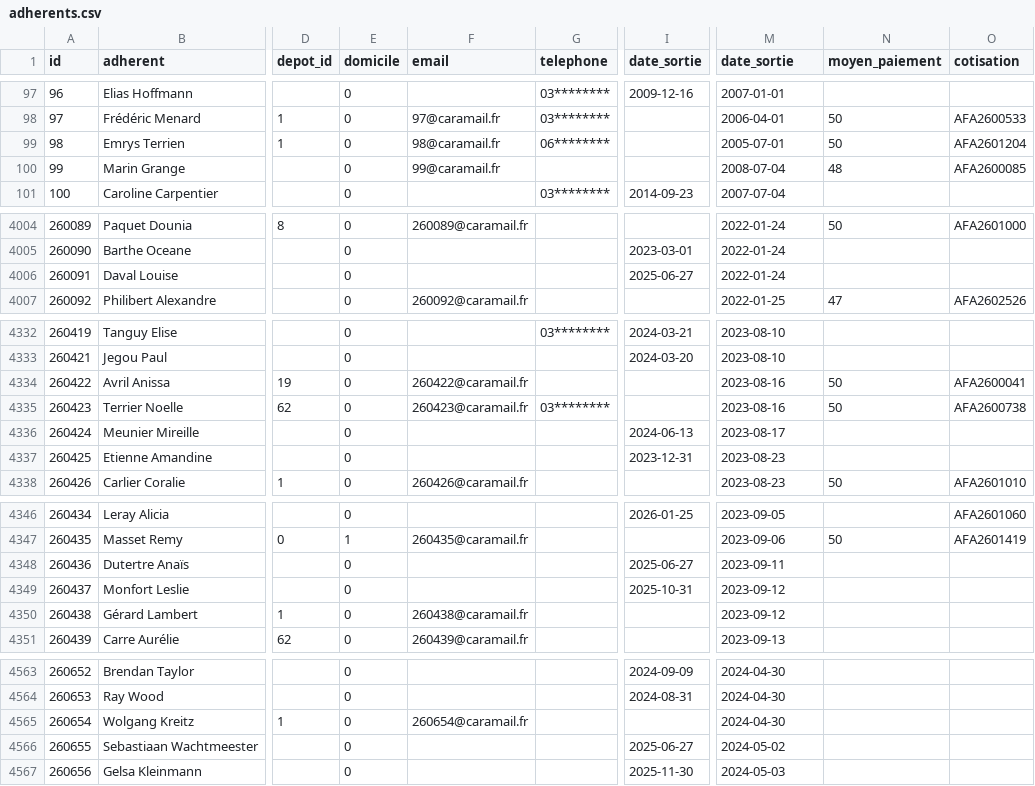
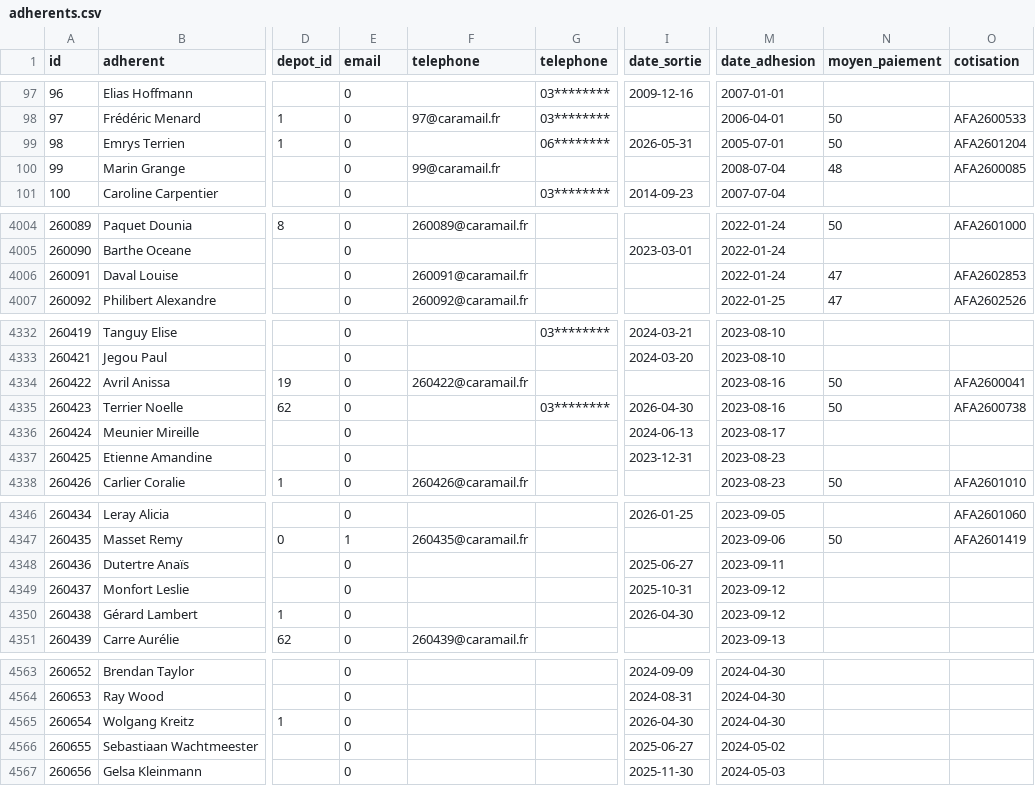
Before and after one commit to medina474/basesdedonnees, a CSV file: data/cocagne/adherents.csv, drawn as a sheet; only a part is shown, gaps mark what is left out; the diff covers the shown part only; the diff names each change by its address in the sheet, - before the commit and + after, or states it on an @@ line.

```diff
--- a/data/cocagne/adherents.csv
+++ b/data/cocagne/adherents.csv
-E1: domicile
+E1: email
-F1: email
+F1: telephone
-M1: date_sortie
+M1: date_adhesion
-F99 (telephone): 98@caramail.fr
+F99 (telephone): (empty)
-I99 (date_sortie): (empty)
+I99 (date_sortie): 2026-05-31
-F4006 (telephone): (empty)
+F4006 (telephone): 260091@caramail.fr
-I4006 (date_sortie): 2025-06-27
+I4006 (date_sortie): (empty)
-N4006 (moyen_paiement): (empty)
+N4006 (moyen_paiement): 47
-O4006 (cotisation): (empty)
+O4006 (cotisation): AFA2602853
-F4335 (telephone): 260423@caramail.fr
+F4335 (telephone): (empty)
-I4335 (date_sortie): (empty)
+I4335 (date_sortie): 2026-04-30
-F4350 (telephone): 260438@caramail.fr
+F4350 (telephone): (empty)
-I4350 (date_sortie): (empty)
+I4350 (date_sortie): 2026-04-30
-F4565 (telephone): 260654@caramail.fr
+F4565 (telephone): (empty)
-I4565 (date_sortie): (empty)
+I4565 (date_sortie): 2026-04-30
```
Also changed, not shown: 10 added rows and 22 edited cells elsewhere in this file, data/cocagne/abonnements/abonnements-2026.csv, 1 other file.
